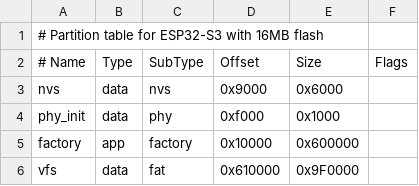
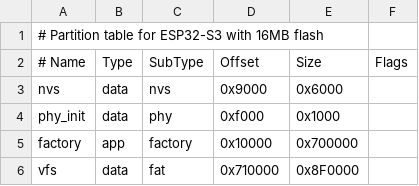
Before and after one commit to jetpax/scriptostudio, a CSV file: boards/firmware/components/ESP32_S3_16/partitions-16mb.csv, drawn as a sheet.

```diff
--- a/boards/firmware/components/ESP32_S3_16/partitions-16mb.csv
+++ b/boards/firmware/components/ESP32_S3_16/partitions-16mb.csv
@@ -4,3 +4,3 @@ nvs,      data, nvs,     0x9000,  0x6000,
 phy_init, data, phy,     0xf000,  0x1000,
-factory,  app,  factory, 0x10000, 0x600000,
-vfs,      data, fat,     0x610000,0x9F0000,
+factory,  app,  factory, 0x10000, 0x700000,
+vfs,      data, fat,     0x710000,0x8F0000,
```
Also changed, not shown: 4 other files.
